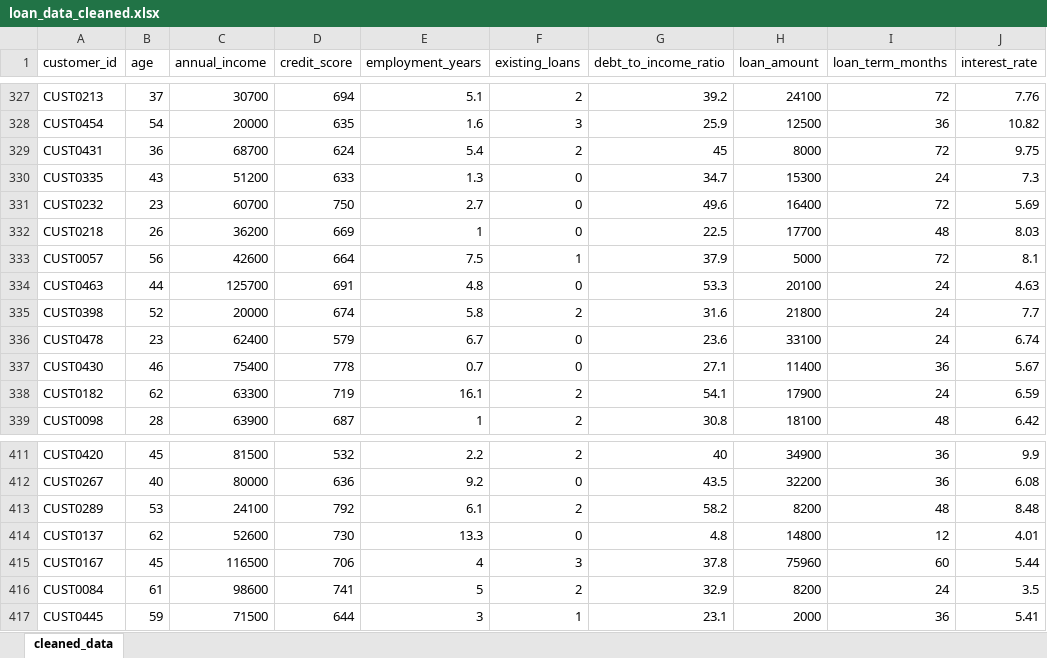
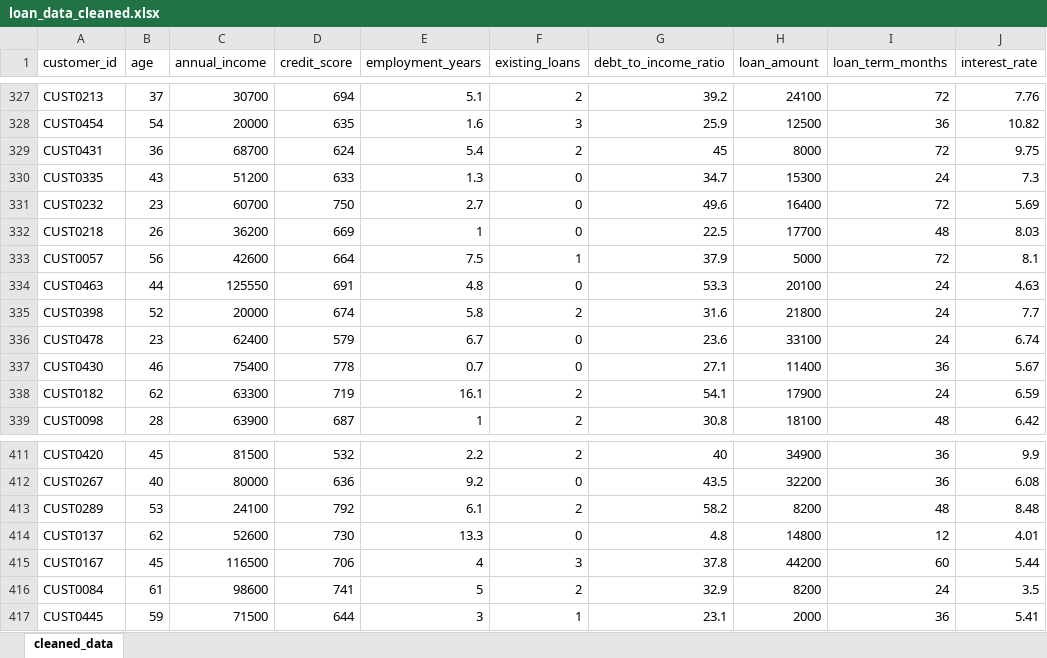
Before and after one commit to kunalghudework-lgtm/ML_Project_1, an Excel workbook: loan_data_cleaned.xlsx, sheet cleaned_data, drawn as a sheet; only a part is shown, gaps mark what is left out; values as stored, in another font and other column widths than the file's, no borders; the diff covers the shown part only; the diff names each change by its address in the sheet, - before the commit and + after, or states it on an @@ line.

```diff
--- a/loan_data_cleaned.xlsx (sheet cleaned_data)
+++ b/loan_data_cleaned.xlsx (sheet cleaned_data)
-C334 (annual_income): 125700
+C334 (annual_income): 125550
-H415 (loan_amount): 75960
+H415 (loan_amount): 44200
```
Also changed, not shown: 5 edited cells elsewhere in this sheet, 2 other files.
